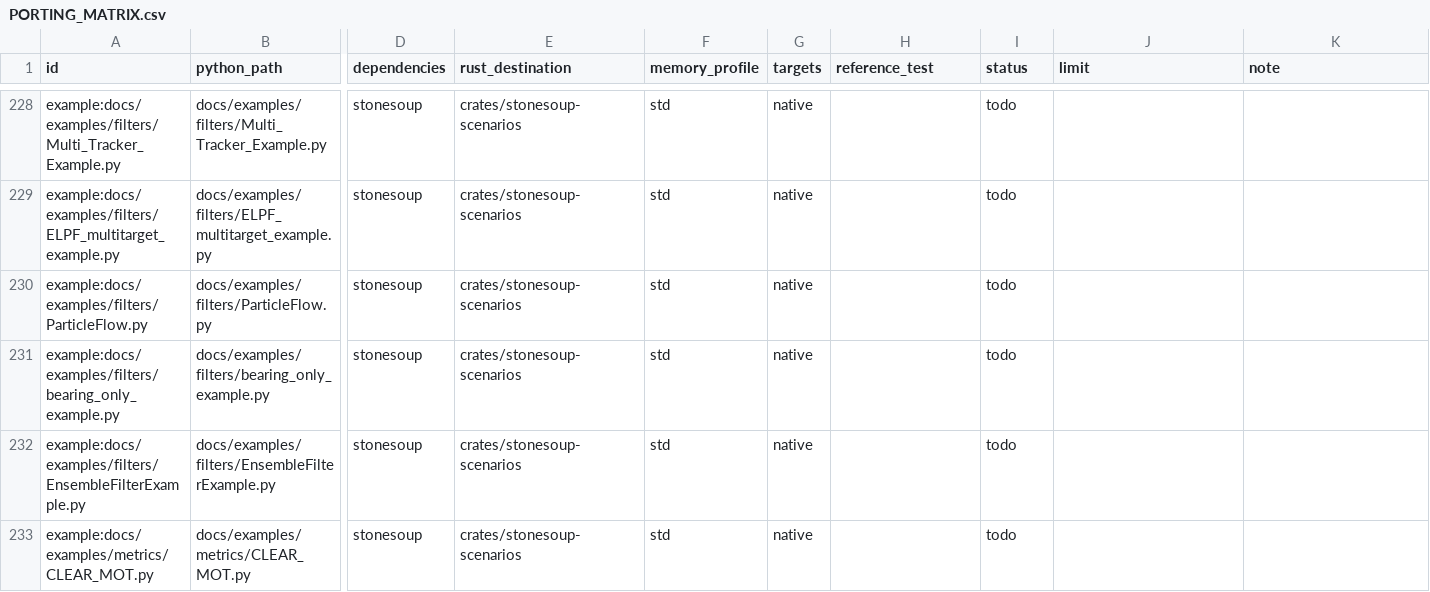
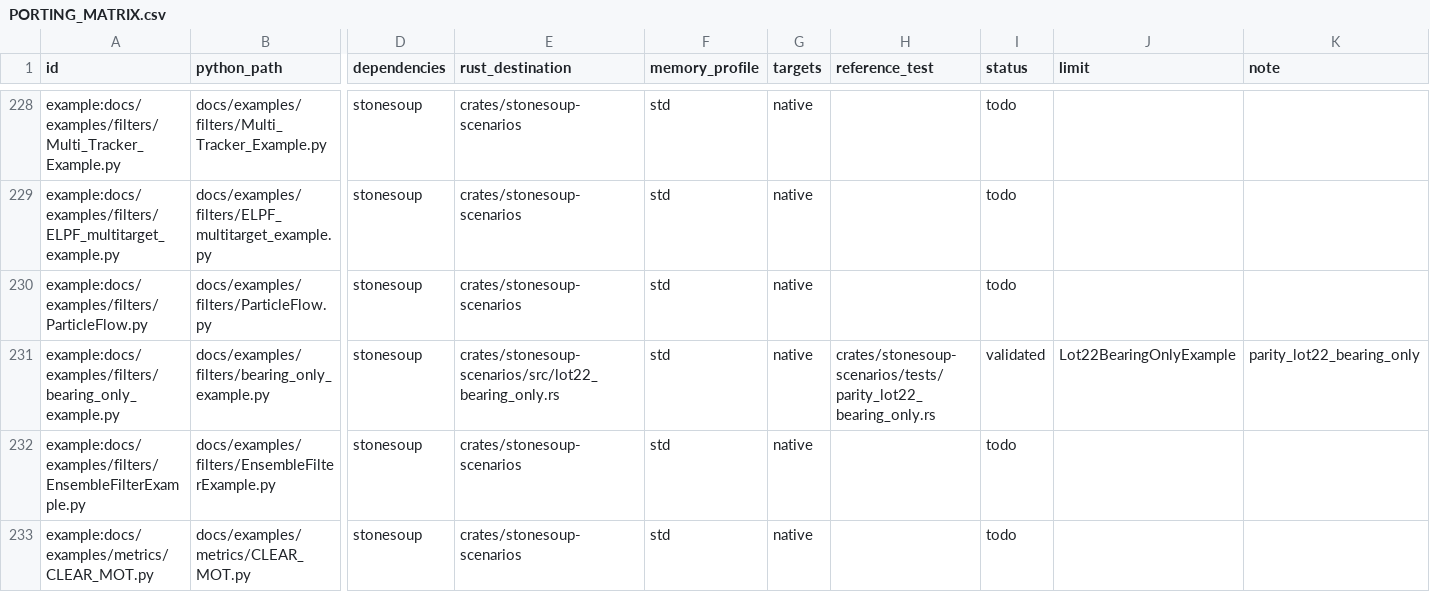
Before and after one commit to jblestang/AI-StoneSoup-rs, a CSV file: docs/PORTING_MATRIX.csv, drawn as a sheet; only a part is shown, gaps mark what is left out; the diff names each change by its address in the sheet, - before the commit and + after, or states it on an @@ line.

```diff
--- a/docs/PORTING_MATRIX.csv
+++ b/docs/PORTING_MATRIX.csv
-E231 (rust_destination): crates/stonesoup-scenarios
+E231 (rust_destination): crates/stonesoup-scenarios/src/lot22_bearing_only.rs
-H231 (reference_test): (empty)
+H231 (reference_test): crates/stonesoup-scenarios/tests/parity_lot22_bearing_only.rs
-I231 (status): todo
+I231 (status): validated
-J231 (limit): (empty)
+J231 (limit): Lot22BearingOnlyExample
-K231 (note): (empty)
+K231 (note): parity_lot22_bearing_only
```
Also changed, not shown: 17 other files.
